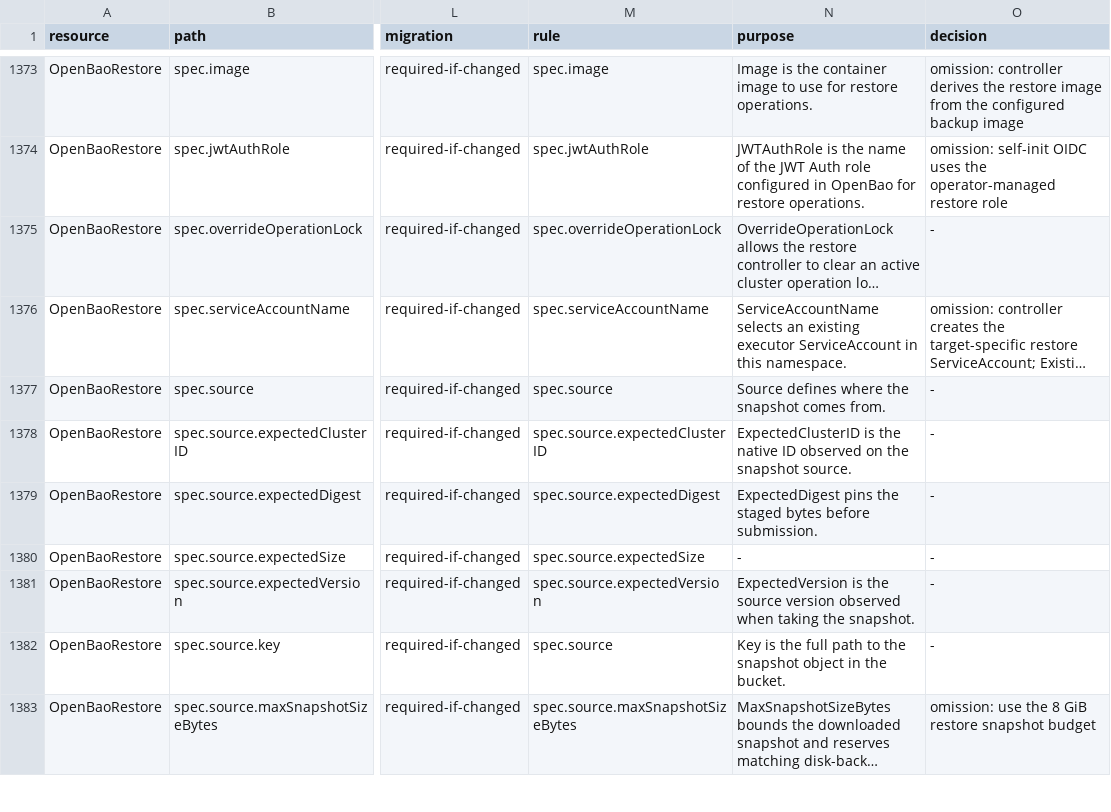
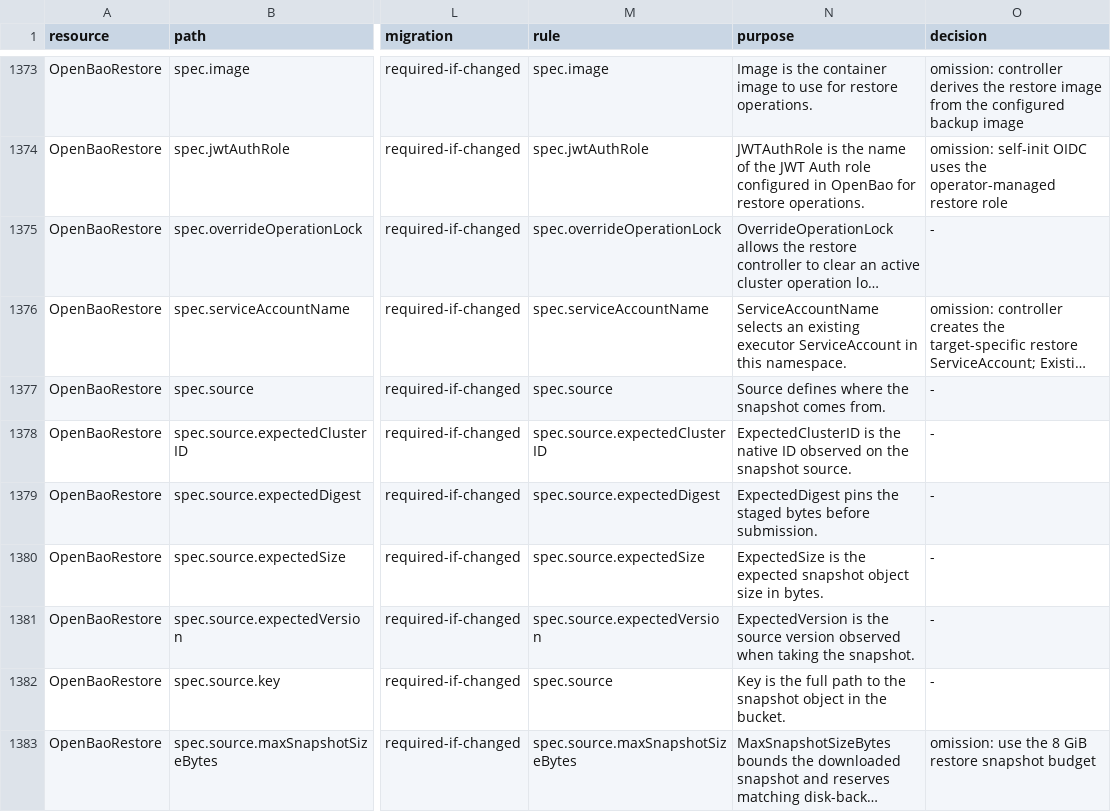
Before and after one commit to kubebao/openbao-operator, a TSV file: api/stability/v1alpha1-paths.tsv, drawn as a sheet; only a part is shown, gaps mark what is left out; long unchanged cells end in …; the diff names each change by its address in the sheet, - before the commit and + after, or states it on an @@ line.

Commit message:
docs(restore): clarify version and snapshot size constraints
Signed-off-by: Roel de Cort <roel.decort@adfinis.com>

```diff
--- a/api/stability/v1alpha1-paths.tsv
+++ b/api/stability/v1alpha1-paths.tsv
-N1380 (purpose): -
+N1380 (purpose): ExpectedSize is the expected snapshot object size in bytes.
```
Also changed, not shown: 12 other files.
